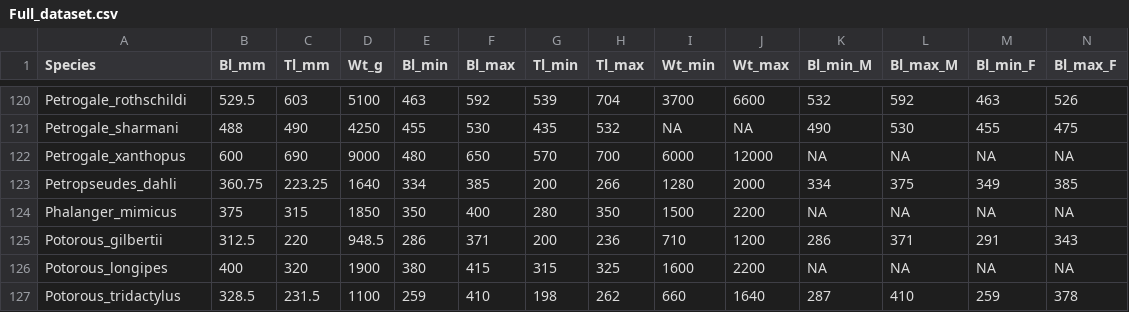
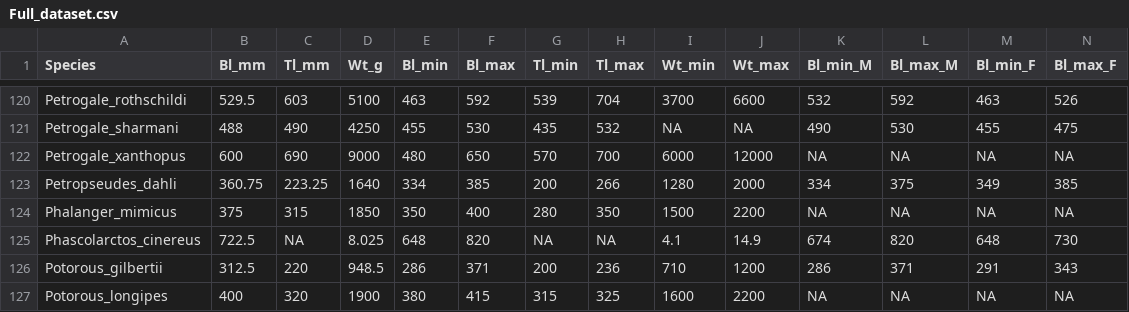
Before and after one commit to VWeisbecker/Tails, a CSV file: Data/Full_dataset.csv, drawn as a sheet; only a part is shown, gaps mark what is left out; the shorter side is filled out with more unchanged rows; rows hold the shown columns only; the diff names each change by its address in the sheet, - before the commit and + after, or states it on an @@ line.

```diff
--- a/Data/Full_dataset.csv
+++ b/Data/Full_dataset.csv
+row 125: Phascolarctos_cinereus | 722.5 | NA | 8.025 | 648 | 820 | NA | NA | 4.1 | 14.9 | 674 | 820 | 648 | 730
```
Also changed, not shown: Data/raw_data.csv.
